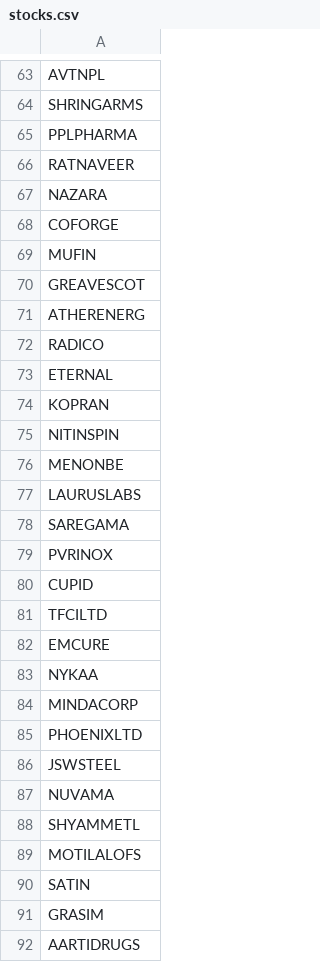
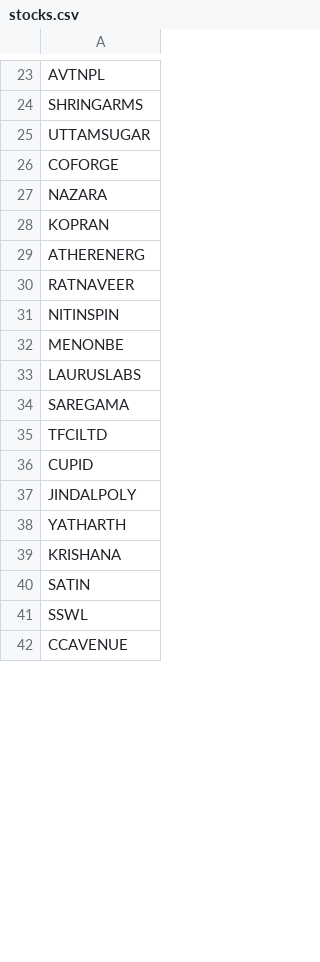
Before and after one commit to mehtabkapoor/rs-screener, a CSV file: stocks.csv, drawn as a sheet; only a part is shown, gaps mark what is left out; the shorter side is filled out with more unchanged rows; the diff covers the shown part only.

```diff
--- a/stocks.csv
+++ b/stocks.csv
@@ -64,12 +24,8 @@ AVTNPL
 SHRINGARMS
-PPLPHARMA
+UTTAMSUGAR
+COFORGE
+NAZARA
+KOPRAN
+ATHERENERG
 RATNAVEER
-NAZARA
-COFORGE
-MUFIN
-GREAVESCOT
-ATHERENERG
-RADICO
-ETERNAL
-KOPRAN
 NITINSPIN
@@ -78,15 +34,8 @@ LAURUSLABS
 SAREGAMA
-PVRINOX
+TFCILTD
 CUPID
-TFCILTD
-EMCURE
-NYKAA
-MINDACORP
-PHOENIXLTD
-JSWSTEEL
-NUVAMA
-SHYAMMETL
-MOTILALOFS
+JINDALPOLY
+YATHARTH
+KRISHANA
 SATIN
-GRASIM
-AARTIDRUGS
+SSWL
```
Also changed, not shown: 1 added row, 58 removed rows, 7 moved rows and 6 edited cells elsewhere in this file.
